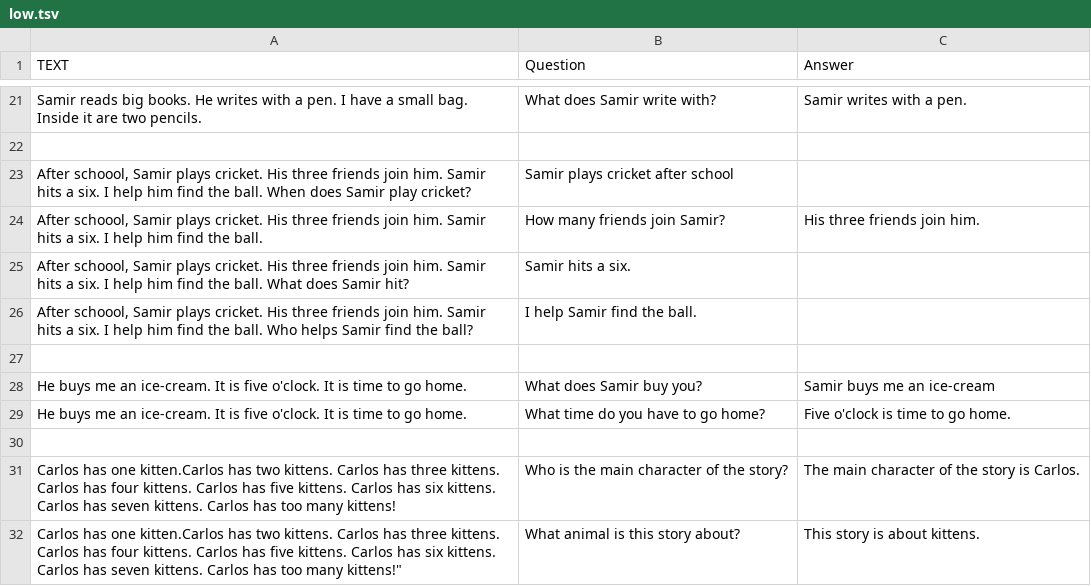
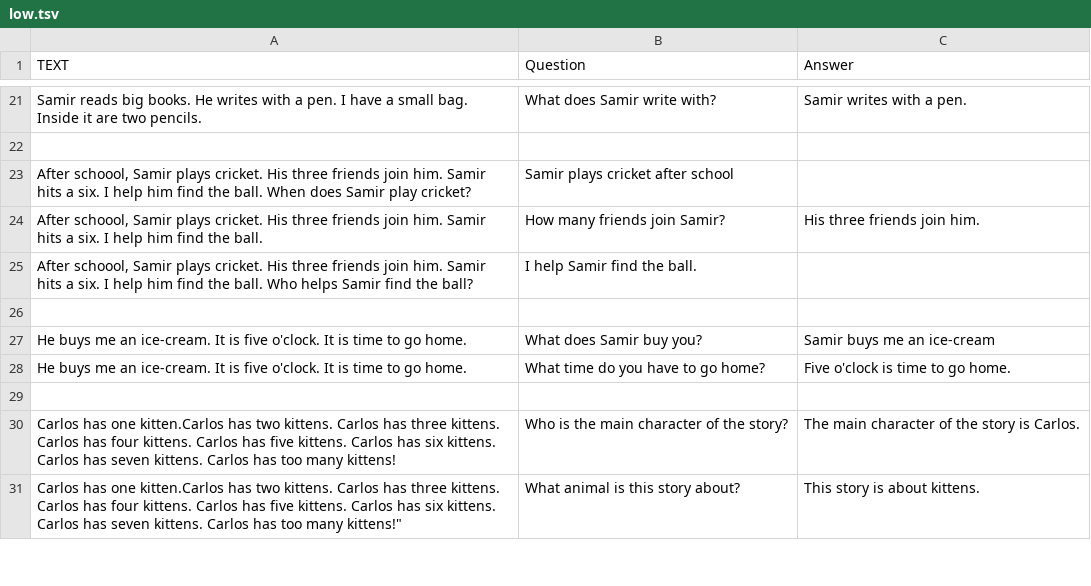
Before and after one commit to Djokerdevil/streamlit-heroku-demo, a TSV file: low.tsv, drawn as a sheet; only a part is shown, gaps mark what is left out; the diff names each change by its address in the sheet, - before the commit and + after, or states it on an @@ line.

Commit message:
Update low.tsv

```diff
--- a/low.tsv
+++ b/low.tsv
-row 25: After schoool, Samir plays cricket. His three friends join him. Samir hits a six. I help him find the ball. What does Samir hit? | Samir hits a six.
```
